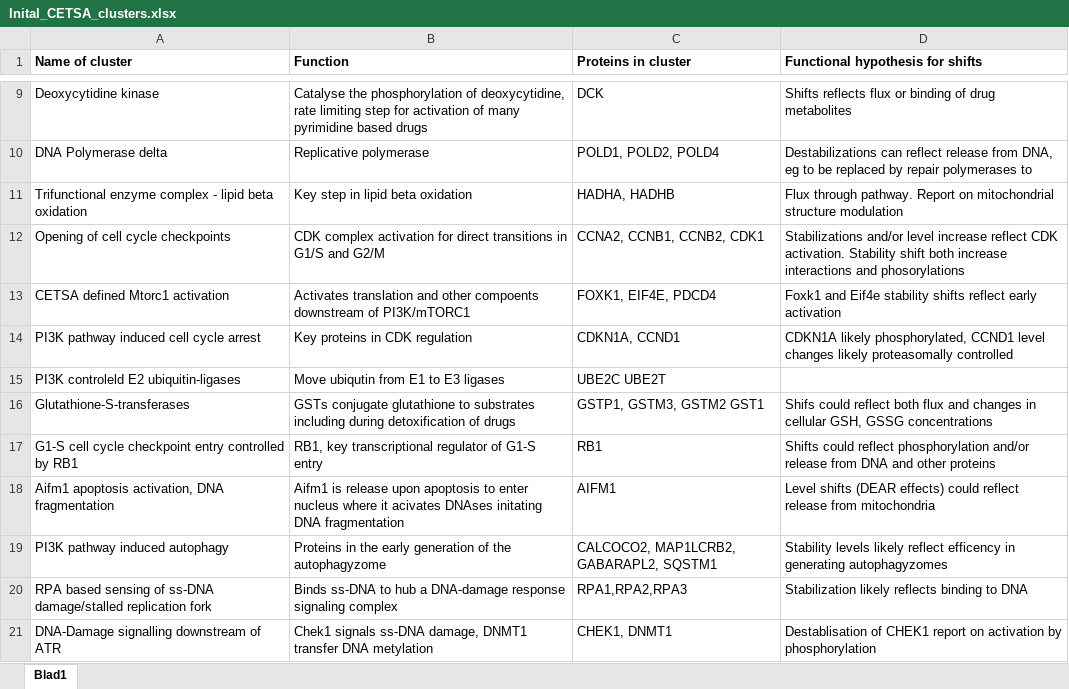
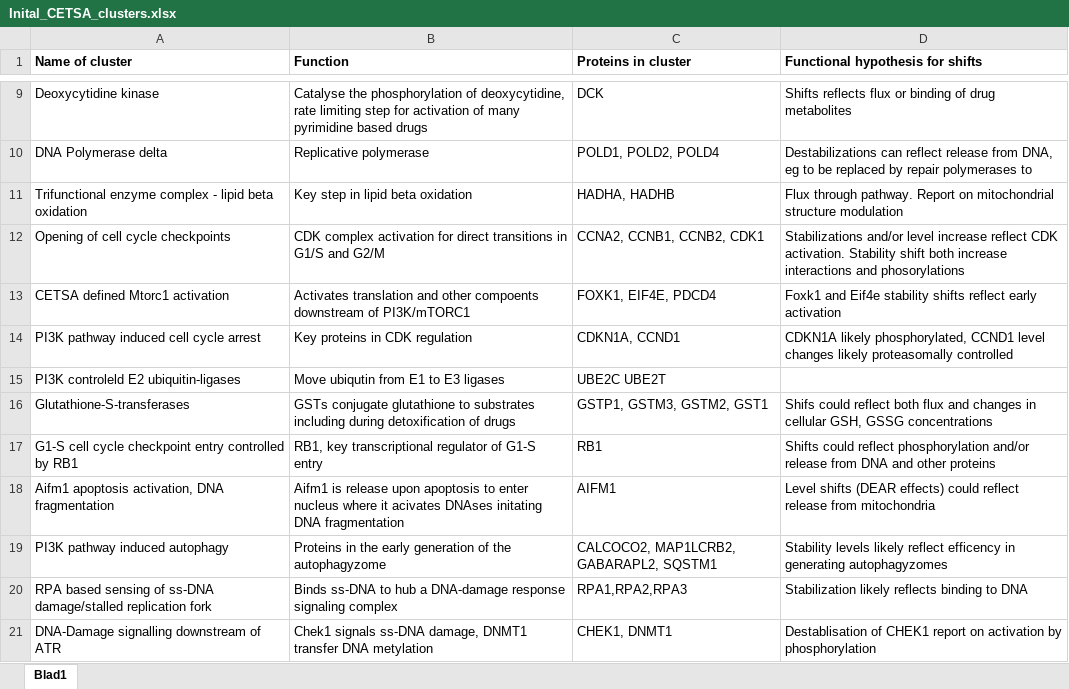
Before and after one commit to mgerault/IMPRINTS.CETSA.app, an Excel workbook: data-raw/Inital_CETSA_clusters.xlsx, sheet Blad1, drawn as a sheet; only a part is shown, gaps mark what is left out; values as stored, in another font and other column widths than the file's, no borders; the diff names each change by its address in the sheet, - before the commit and + after, or states it on an @@ line.

Commit message:
Add files via upload

```diff
--- a/data-raw/Inital_CETSA_clusters.xlsx (sheet Blad1)
+++ b/data-raw/Inital_CETSA_clusters.xlsx (sheet Blad1)
-C16 (Proteins in cluster): GSTP1, GSTM3, GSTM2 GST1
+C16 (Proteins in cluster): GSTP1, GSTM3, GSTM2, GST1
```
